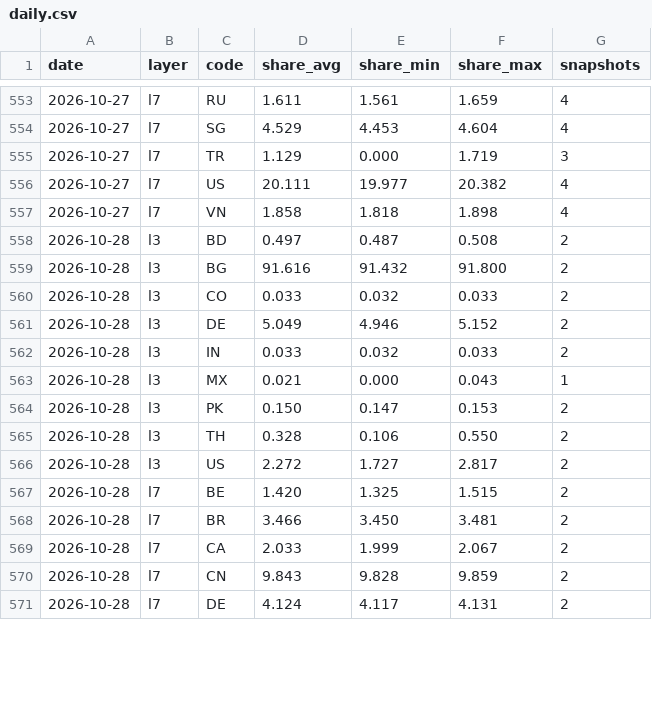
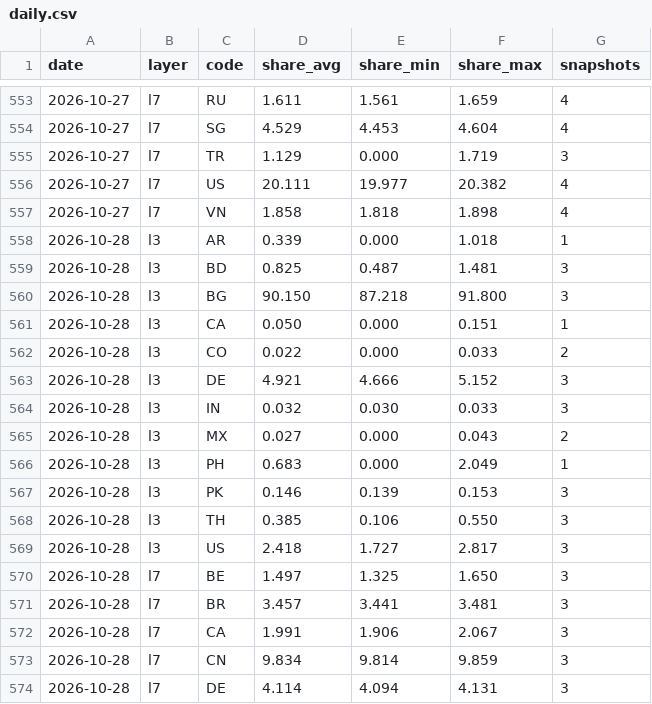
Before and after one commit to kiyo0630-cpu/compass-, a CSV file: attack-map/data/history/daily.csv, drawn as a sheet; only a part is shown, gaps mark what is left out; the diff covers the shown part only.

```diff
--- a/attack-map/data/history/daily.csv
+++ b/attack-map/data/history/daily.csv
@@ -557,15 +557,18 @@ date,layer,code,share_avg,share_min,share_max,snapshots
 2026-10-27,l7,VN,1.858,1.818,1.898,4
-2026-10-28,l3,BD,0.497,0.487,0.508,2
-2026-10-28,l3,BG,91.616,91.432,91.800,2
-2026-10-28,l3,CO,0.033,0.032,0.033,2
-2026-10-28,l3,DE,5.049,4.946,5.152,2
-2026-10-28,l3,IN,0.033,0.032,0.033,2
-2026-10-28,l3,MX,0.021,0.000,0.043,1
-2026-10-28,l3,PK,0.150,0.147,0.153,2
-2026-10-28,l3,TH,0.328,0.106,0.550,2
-2026-10-28,l3,US,2.272,1.727,2.817,2
-2026-10-28,l7,BE,1.420,1.325,1.515,2
-2026-10-28,l7,BR,3.466,3.450,3.481,2
-2026-10-28,l7,CA,2.033,1.999,2.067,2
-2026-10-28,l7,CN,9.843,9.828,9.859,2
-2026-10-28,l7,DE,4.124,4.117,4.131,2
+2026-10-28,l3,AR,0.339,0.000,1.018,1
+2026-10-28,l3,BD,0.825,0.487,1.481,3
+2026-10-28,l3,BG,90.150,87.218,91.800,3
+2026-10-28,l3,CA,0.050,0.000,0.151,1
+2026-10-28,l3,CO,0.022,0.000,0.033,2
+2026-10-28,l3,DE,4.921,4.666,5.152,3
+2026-10-28,l3,IN,0.032,0.030,0.033,3
+2026-10-28,l3,MX,0.027,0.000,0.043,2
+2026-10-28,l3,PH,0.683,0.000,2.049,1
+2026-10-28,l3,PK,0.146,0.139,0.153,3
+2026-10-28,l3,TH,0.385,0.106,0.550,3
+2026-10-28,l3,US,2.418,1.727,2.817,3
+2026-10-28,l7,BE,1.497,1.325,1.650,3
+2026-10-28,l7,BR,3.457,3.441,3.481,3
+2026-10-28,l7,CA,1.991,1.906,2.067,3
+2026-10-28,l7,CN,9.834,9.814,9.859,3
+2026-10-28,l7,DE,4.114,4.094,4.131,3
```
Also changed, not shown: 1 added row and 39 edited cells elsewhere in this file, 4 other files.
